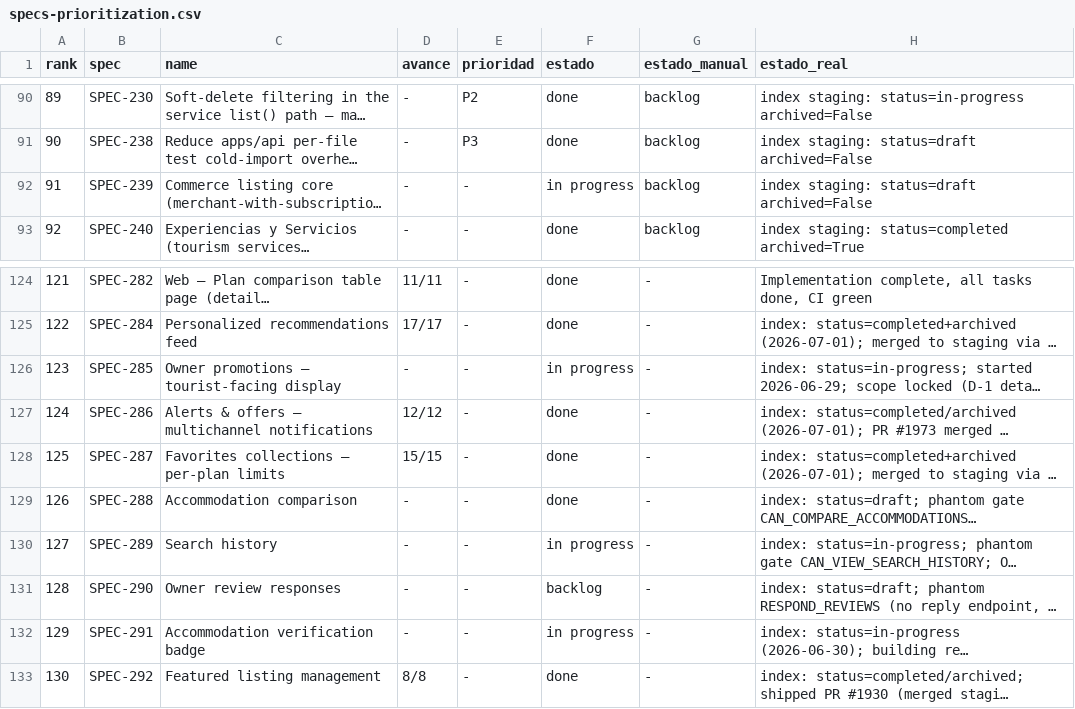
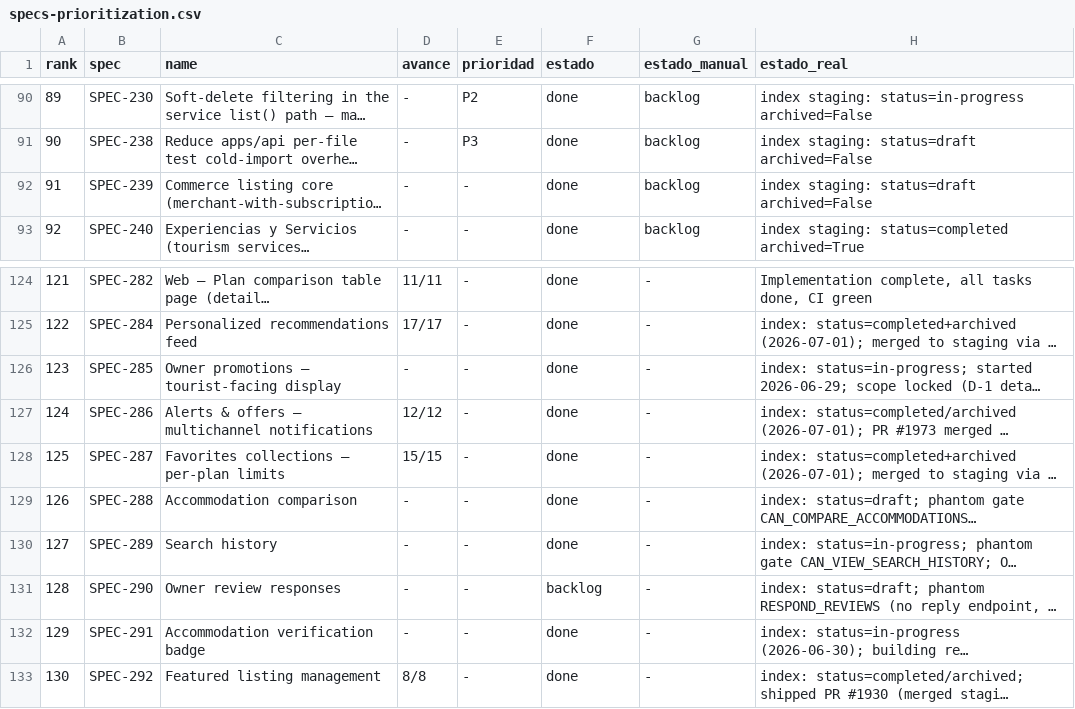
Before and after one commit to qazuor/hospeda, a CSV file: specs-prioritization.csv, drawn as a sheet; only a part is shown, gaps mark what is left out; long unchanged cells end in …; the diff names each change by its address in the sheet, - before the commit and + after, or states it on an @@ line.

Commit message:
chore: close out SPEC-239/285/289/291 — shipped but never marked done in the index

```diff
--- a/specs-prioritization.csv
+++ b/specs-prioritization.csv
-F92 (estado): in progress
+F92 (estado): done
-F126 (estado): in progress
+F126 (estado): done
-F130 (estado): in progress
+F130 (estado): done
-F132 (estado): in progress
+F132 (estado): done
```
Also changed, not shown: 2 other files.
